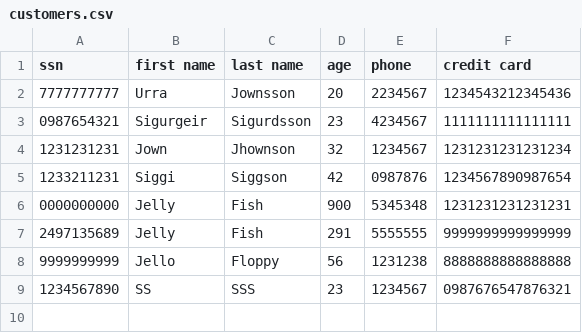
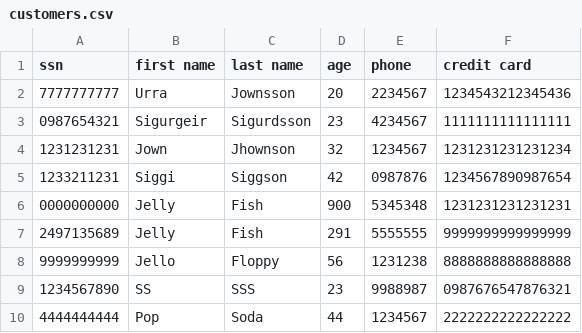
Before and after one commit to Arnarinn/ABIS, a CSV file: data/customers.csv, drawn as a sheet.

Commit message:
Added checks for phone as unique, Debaitable though

```diff
--- a/data/customers.csv
+++ b/data/customers.csv
@@ -8,2 +8,3 @@ ssn,first name,last name,age,phone,credit card
 9999999999,Jello,Floppy,56,1231238,8888888888888888
-1234567890,SS,SSS,23,1234567,0987676547876321
+1234567890,SS,SSS,23,9988987,0987676547876321
+4444444444,Pop,Soda,44,1234567,2222222222222222
```
Also changed, not shown: 2 other files.
